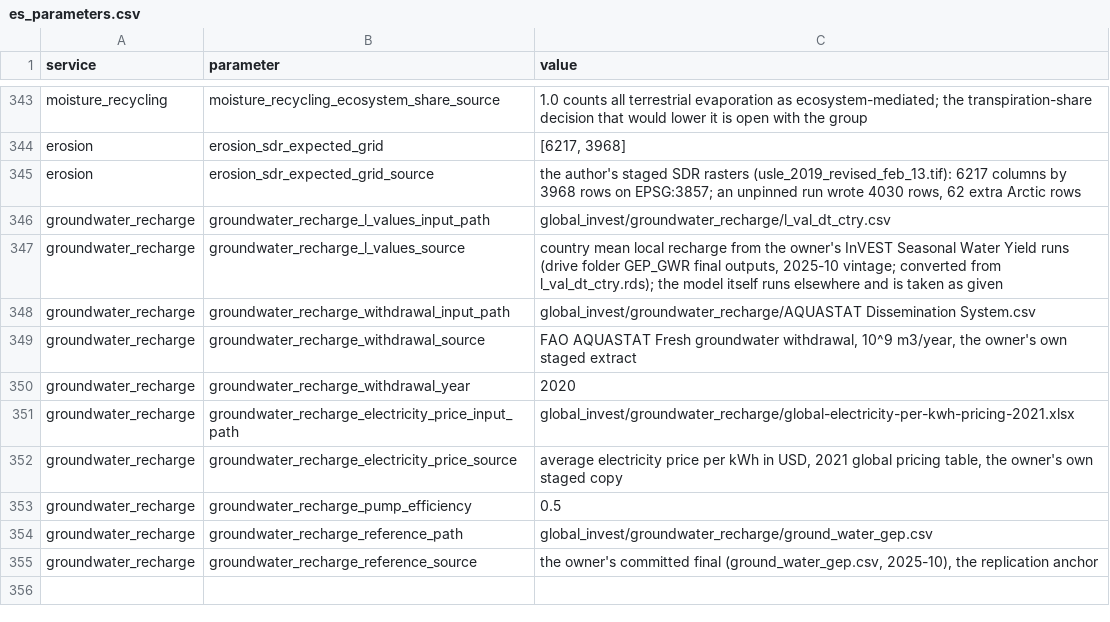
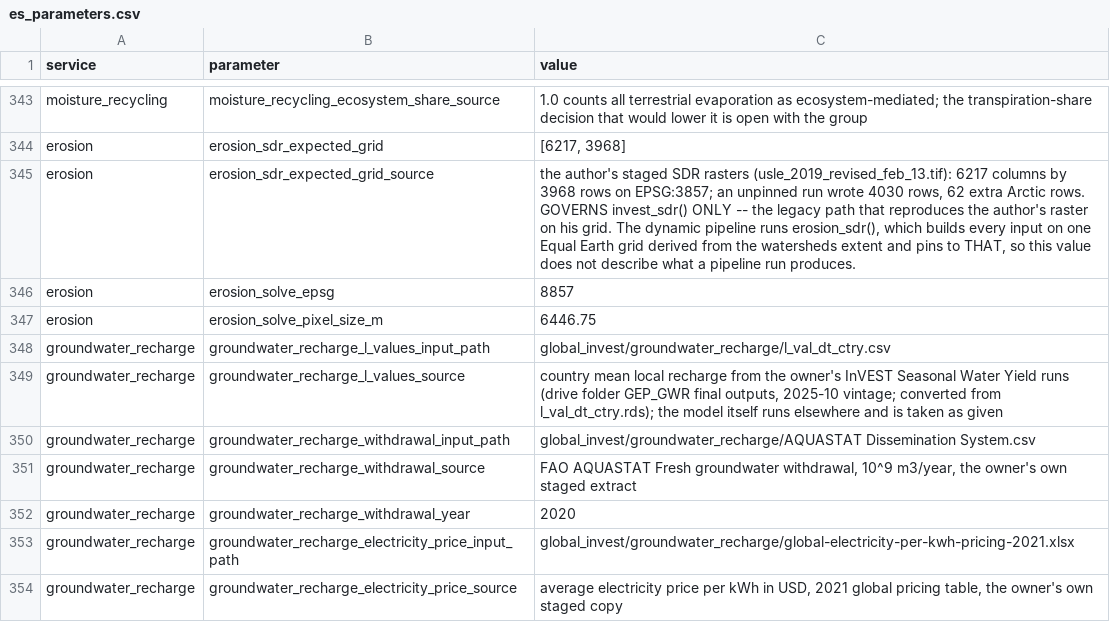
Before and after one commit to NatCapTEEMs/global_invest_dev, a CSV file: global_invest/input_template/es_parameters.csv, drawn as a sheet; only a part is shown, gaps mark what is left out; the shorter side is filled out with more unchanged rows.

Commit message:
Say which SDR path the extent pin governs
Two paths now pin two different grids: invest_sdr() to the author's
6217x3968 on EPSG:3857, and erosion_sdr() to the Equal Earth grid it
derives from the watersheds extent. The parameter named only the first,
so the file read as though the pipeline pinned the author's grid. Adds
the solve CRS and pixel size as explicit parameters rather than
defaults buried in the builder.

```diff
--- a/global_invest/input_template/es_parameters.csv
+++ b/global_invest/input_template/es_parameters.csv
@@ -344,3 +344,5 @@ moisture_recycling,moisture_recycling_ecosystem_share_source,"1.0 counts all ter
 erosion,erosion_sdr_expected_grid,"[6217, 3968]"
-erosion,erosion_sdr_expected_grid_source,"the author's staged SDR rasters (usle_2019_revised_feb_13.tif): 6217 columns by 3968 rows on EPSG:3857; an unpinned run wrote 4030 rows, 62 extra Arctic rows"
+erosion,erosion_sdr_expected_grid_source,"the author's staged SDR rasters (usle_2019_revised_feb_13.tif): 6217 columns by 3968 rows on EPSG:3857; an unpinned run wrote 4030 rows, 62 extra Arctic rows. GOVERNS invest_sdr() ONLY -- the legacy path that reproduces the author's raster on his grid. The dynamic pipeline runs erosion_sdr(), which builds every input on one Equal Earth grid derived from the watersheds extent and pins to THAT, so this value does not describe what a pipeline run produces."
+erosion,erosion_solve_epsg,8857
+erosion,erosion_solve_pixel_size_m,6446.75
 groundwater_recharge,groundwater_recharge_l_values_input_path,global_invest/groundwater_recharge/l_val_dt_ctry.csv
```
